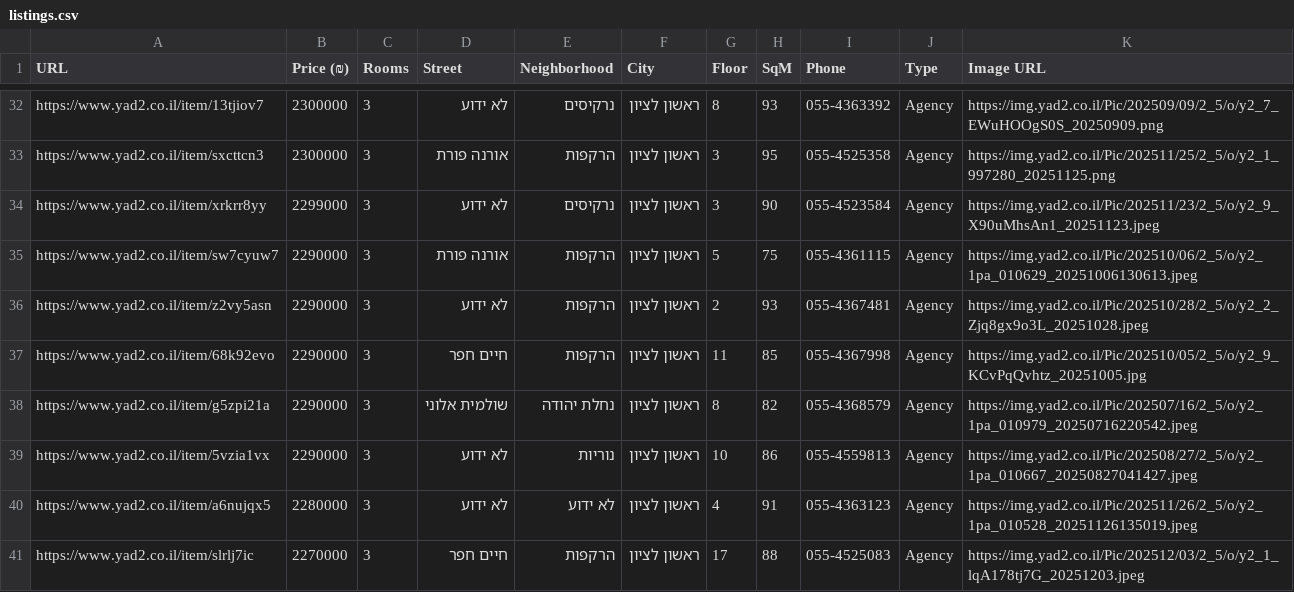
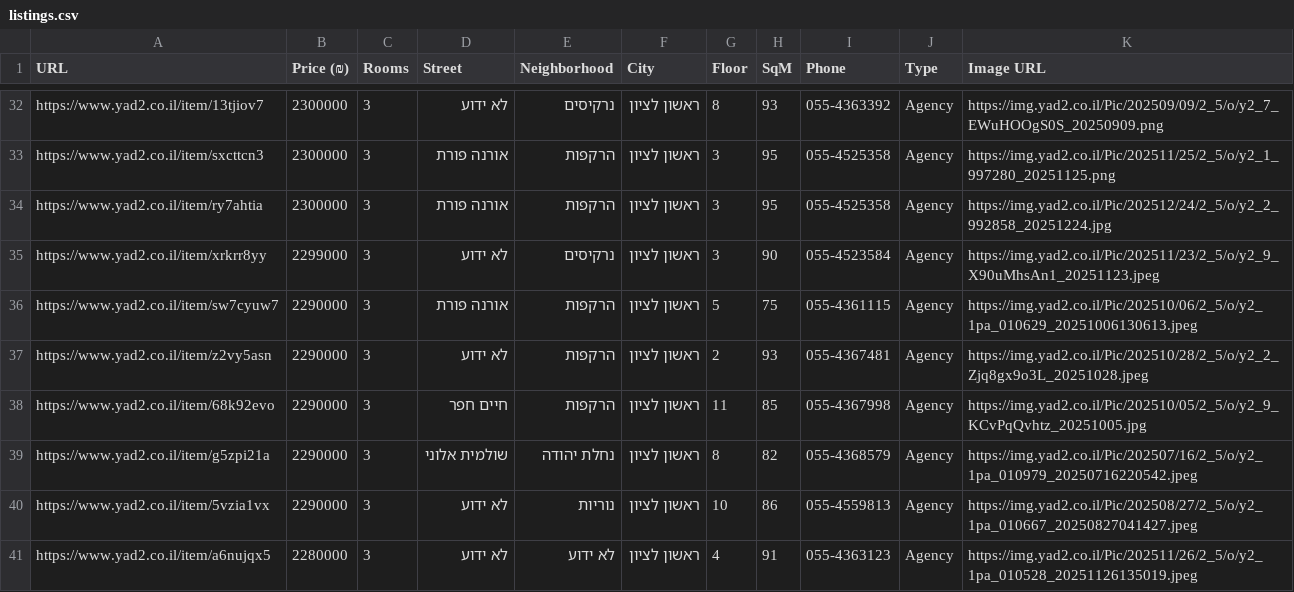
Before and after one commit to ziv9529/real-estate-tracker, a CSV file: listings.csv, drawn as a sheet; only a part is shown, gaps mark what is left out; the shorter side is filled out with more unchanged rows; the diff names each change by its address in the sheet, - before the commit and + after, or states it on an @@ line.

```diff
--- a/listings.csv
+++ b/listings.csv
+row 34: https://www.yad2.co.il/item/ry7ahtia | 2300000 | 3 | אורנה פורת | הרקפות | ראשון לציון | 3 | 95 | 055-4525358 | Agency | https://img.yad2.co.il/Pic/202512/24/2_5/o/y2_2_992858_20251224.jpg
```
Also changed, not shown: 3 other files.
